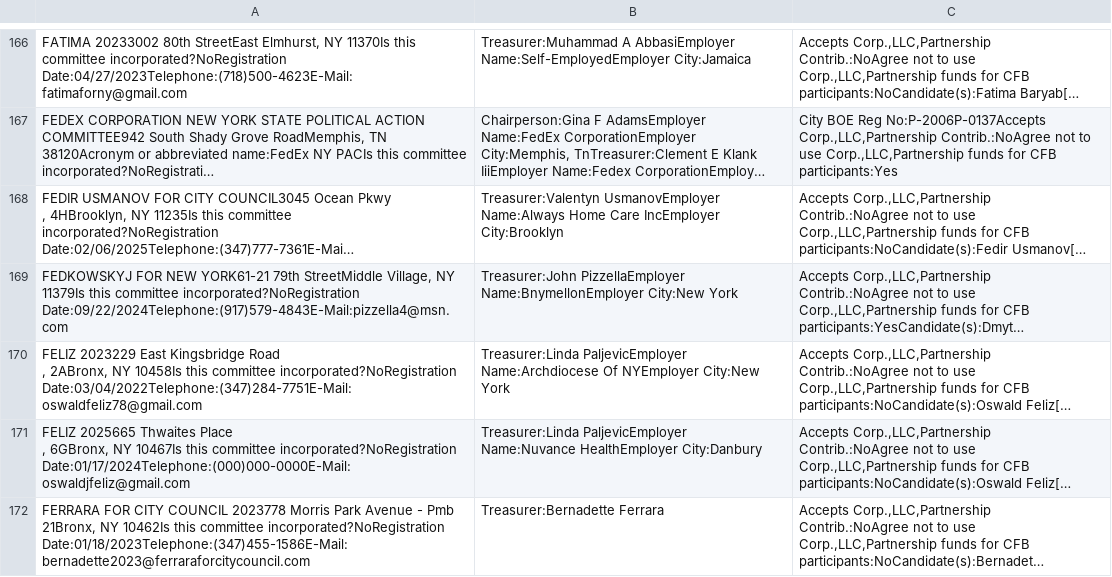
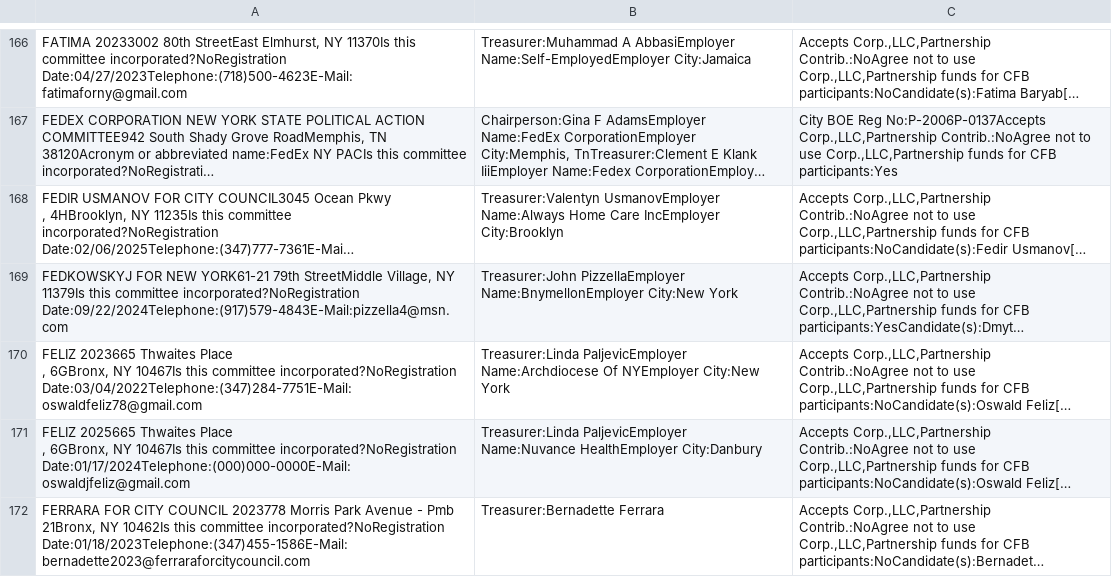
Before and after one commit to fedex1/campaign-tracker, a CSV file: nyccfb_info_public_reports_pclt_25.htm.csv, drawn as a sheet; only a part is shown, gaps mark what is left out; long unchanged cells end in …; ↵ is a line break in a cell; the diff covers the shown part only; the diff names each change by its address in the sheet, - before the commit and + after, or states it on an @@ line.

```diff
--- a/nyccfb_info_public_reports_pclt_25.htm.csv
+++ b/nyccfb_info_public_reports_pclt_25.htm.csv
-A170: FELIZ 2023229 East Kingsbridge Road ↵ , 2ABronx, NY 10458Is this committee…
+A170: FELIZ 2023665 Thwaites Place ↵ , 6GBronx, NY 10467Is this committee…
```
Also changed, not shown: 3 added rows elsewhere in this file, nyccfb_info_public_reports_candidate_25.htm.csv, 1 other file.
